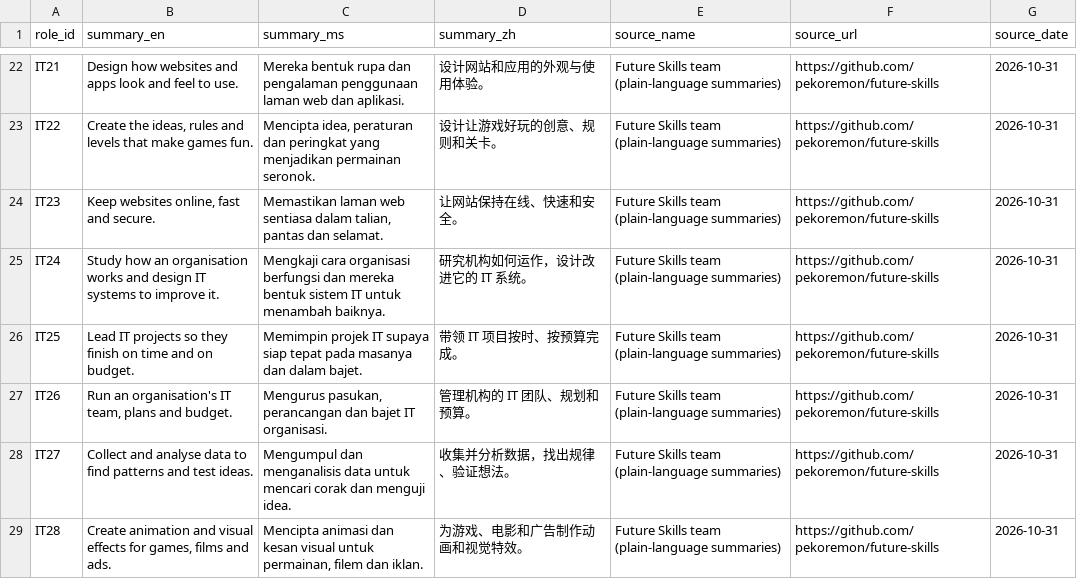
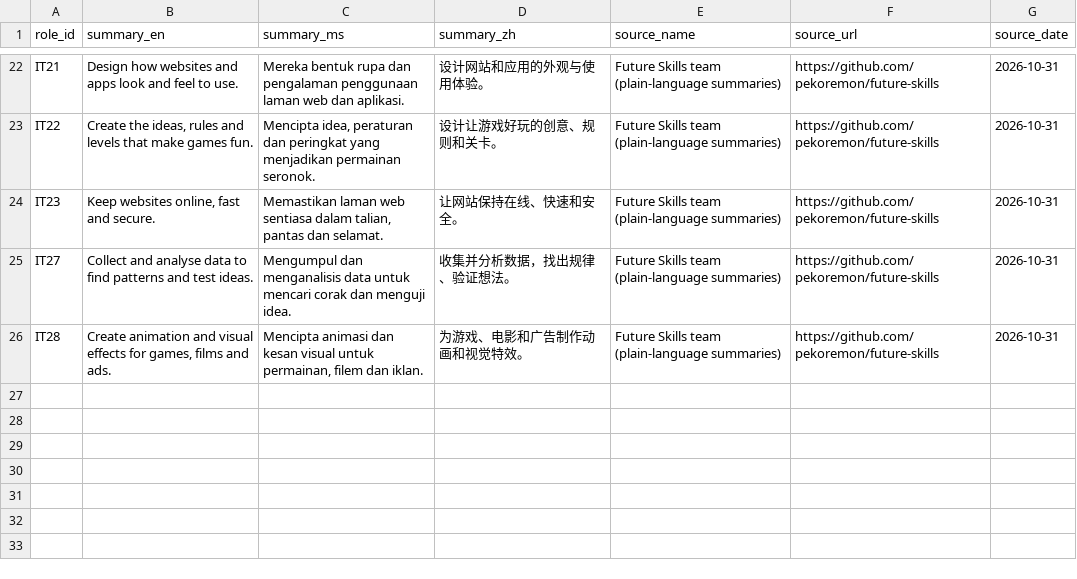
Before and after one commit to pekoremon/future-skills, a CSV file: data/role_summaries.csv, drawn as a sheet; only a part is shown, gaps mark what is left out.

```diff
--- a/data/role_summaries.csv
+++ b/data/role_summaries.csv
@@ -24,5 +24,2 @@ IT22,"Create the ideas, rules and levels that make games fun.","Mencipta idea, p
 IT23,"Keep websites online, fast and secure.","Memastikan laman web sentiasa dalam talian, pantas dan selamat.",让网站保持在线、快速和安全。,Future Skills team (plain-language summaries),https://github.com/pekoremon/future-skills,2026-10-31
-IT24,Study how an organisation works and design IT systems to improve it.,Mengkaji cara organisasi berfungsi dan mereka bentuk sistem IT untuk menambah baiknya.,研究机构如何运作，设计改进它的 IT 系统。,Future Skills team (plain-language summaries),https://github.com/pekoremon/future-skills,2026-10-31
-IT25,Lead IT projects so they finish on time and on budget.,Memimpin projek IT supaya siap tepat pada masanya dan dalam bajet.,带领 IT 项目按时、按预算完成。,Future Skills team (plain-language summaries),https://github.com/pekoremon/future-skills,2026-10-31
-IT26,"Run an organisation's IT team, plans and budget.","Mengurus pasukan, perancangan dan bajet IT organisasi.",管理机构的 IT 团队、规划和预算。,Future Skills team (plain-language summaries),https://github.com/pekoremon/future-skills,2026-10-31
 IT27,Collect and analyse data to find patterns and test ideas.,Mengumpul dan menganalisis data untuk mencari corak dan menguji idea.,收集并分析数据，找出规律、验证想法。,Future Skills team (plain-language summaries),https://github.com/pekoremon/future-skills,2026-10-31
```
Also changed, not shown: data/projects.csv, data/roles.csv, 36 other files.
